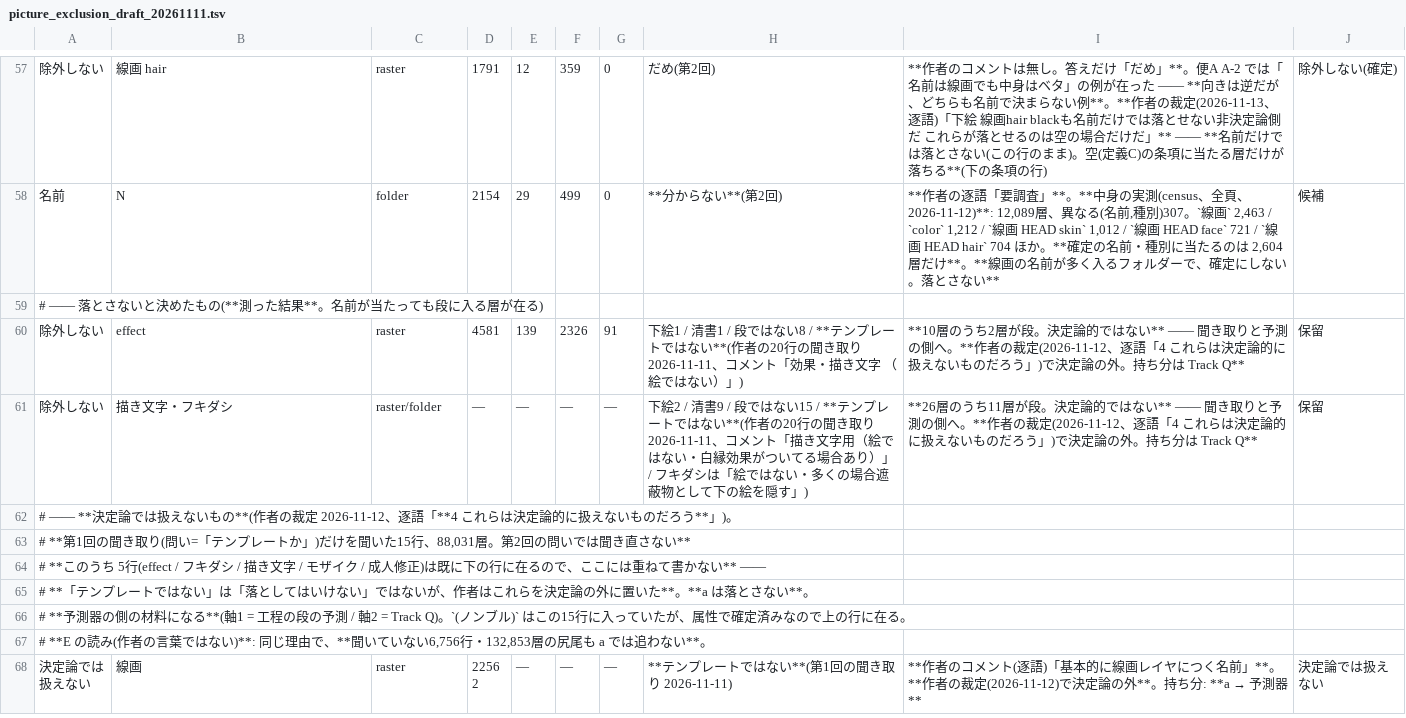
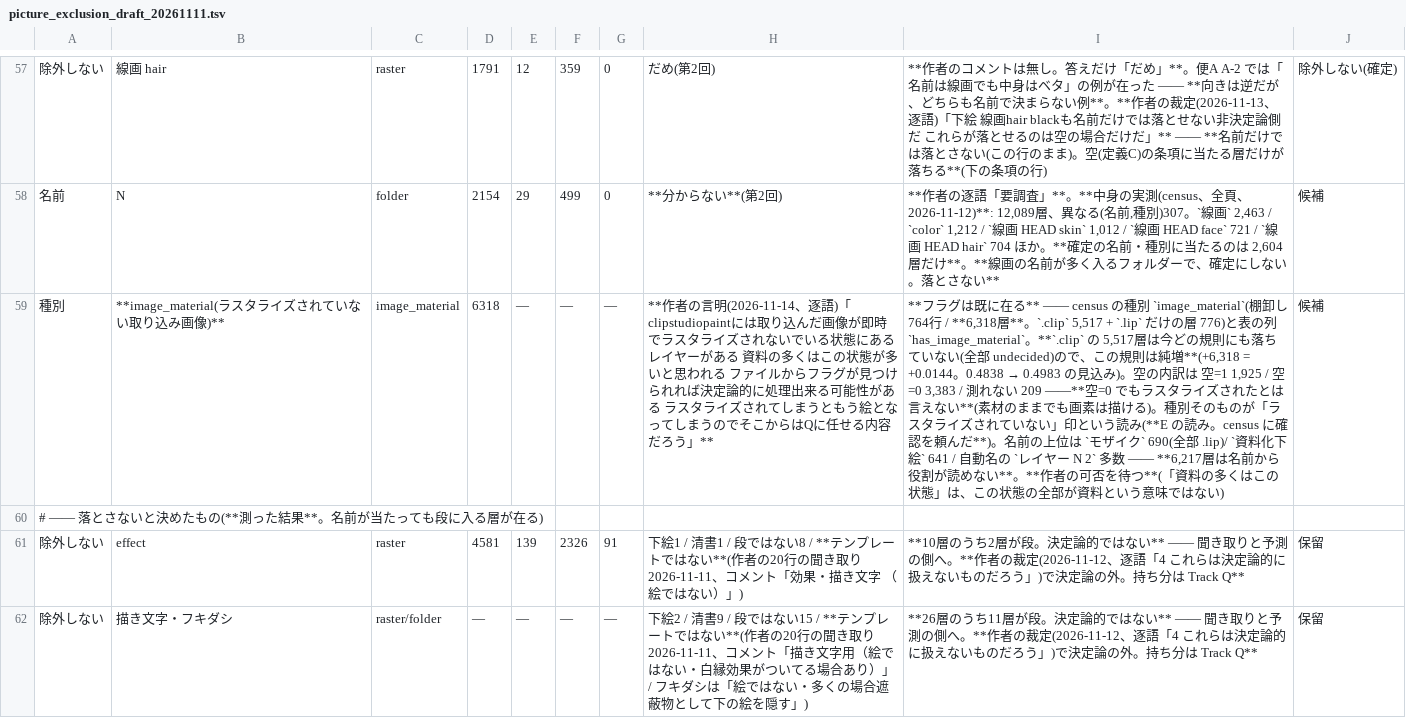
Before and after one commit to kuromook/gen_lineart, a TSV file: config/picture_exclusion_draft_20261111.tsv, drawn as a sheet; only a part is shown, gaps mark what is left out; the shorter side is filled out with more unchanged rows; the diff names each change by its address in the sheet, - before the commit and + after, or states it on an @@ line.

```diff
--- a/config/picture_exclusion_draft_20261111.tsv
+++ b/config/picture_exclusion_draft_20261111.tsv
+row 59: 種別 | **image_material(ラスタライズされていない取り込み画像)** | image_material | 6318 | — | — | — | **作者の言明(2026-11-14、逐語)「clipstudiopaintには取り込んだ画像が即時でラスタライズされないでいる状態にあるレイヤーがある 資料の多くはこの状態が多いと思われる ファイルからフラグが見つけられれば決定論的に処理出来る可能性がある ラスタライズされてしまうともう絵となってしまうのでそこからはQに任せる内容だろう」** | **フラグは既に在る** —— census の種別 `image_material`(棚卸し 764行 / **6,318層**。`.clip` 5,517 + `.lip` だけの層 776)と表の列 `has_image_material`。**`.clip` の 5,517層は今どの規則にも落ちていない(全部 undecided)ので、この規則は純増**(+6,318 = +0.0144。0.4838 → 0.4983 の見込み)。空の内訳は 空=1 1,925 / 空=0 3,383 / 測れない 209 ——**空=0 でもラスタライズされたとは言えない**(素材のままでも画素は描ける)。種別そのものが「ラスタライズされていない」印という読み(**E の読み。census に確認を頼んだ**)。名前の上位は `モザイク` 690(全部 .lip)/ `資料化下絵` 641 / 自動名の `レイヤー N 2` 多数 —— **6,217層は名前から役割が読めない**。**作者の可否を待つ**(「資料の多くはこの状態」は、この状態の全部が資料という意味ではない) | 候補
```
Also changed, not shown: 2 other files.
